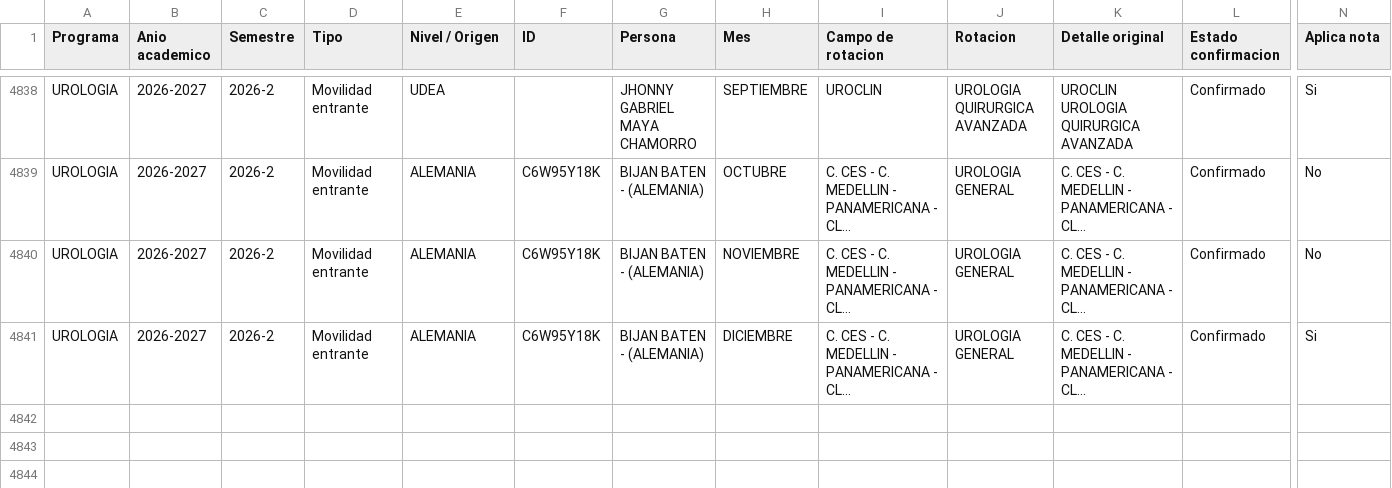
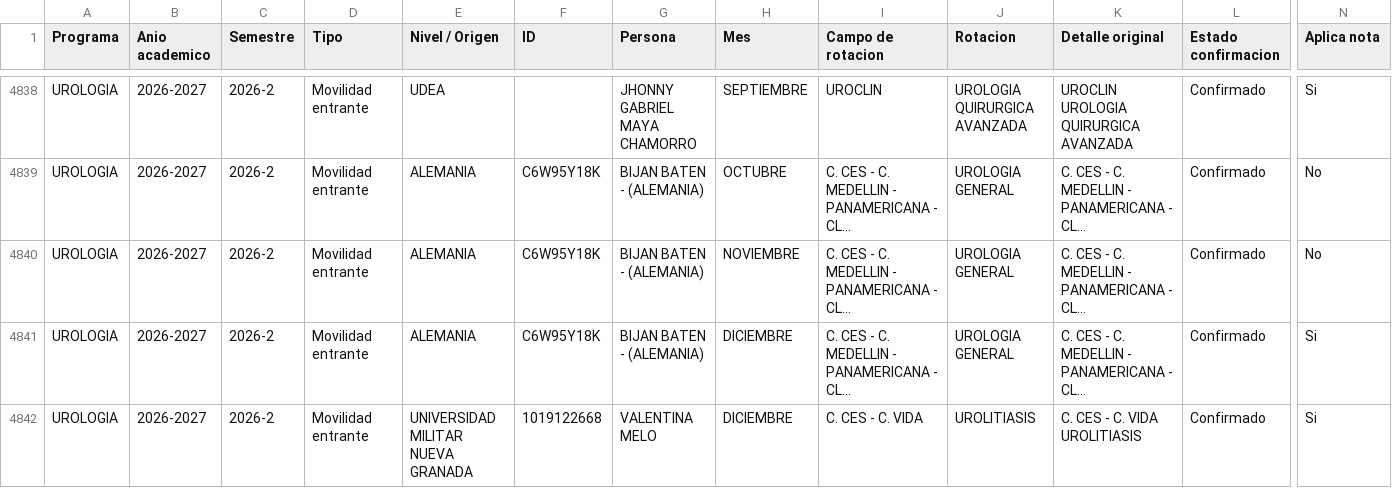
Before and after one commit to posgradosces/posgrados-ces, a CSV file: datos/BASE_GENERAL.csv, drawn as a sheet; only a part is shown, gaps mark what is left out; long unchanged cells end in …; rows hold the shown columns only; ↵ is a line break in a cell; the diff names each change by its address in the sheet, - before the commit and + after, or states it on an @@ line.

Commit message:
Actualizacion automatica BASE_GENERAL

```diff
--- a/datos/BASE_GENERAL.csv
+++ b/datos/BASE_GENERAL.csv
+row 4842: UROLOGIA | 2026-2027 | 2026-2 | Movilidad entrante | UNIVERSIDAD MILITAR NUEVA GRANADA | 1019122668 | VALENTINA MELO | DICIEMBRE | C. CES - C. VIDA | UROLITIASIS | C. CES - C. VIDA ↵ UROLITIASIS | Confirmado | Si
```
